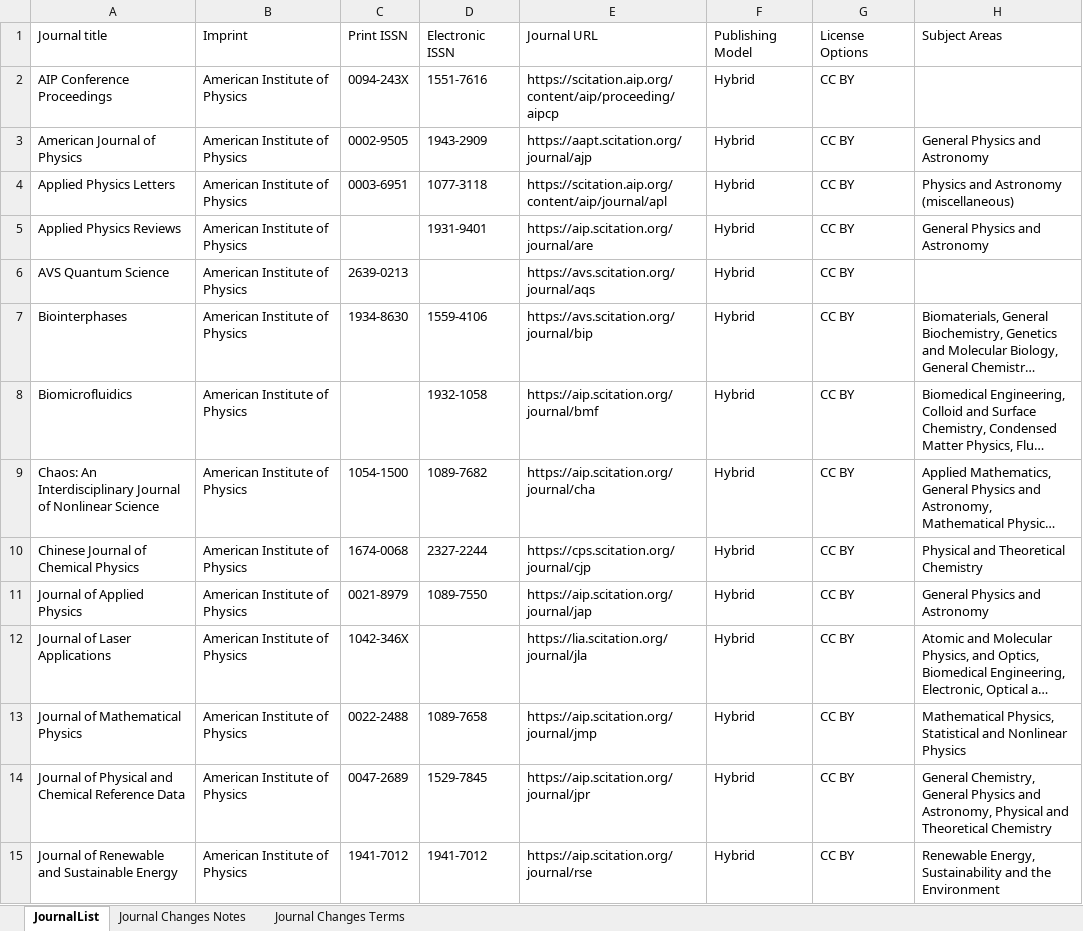
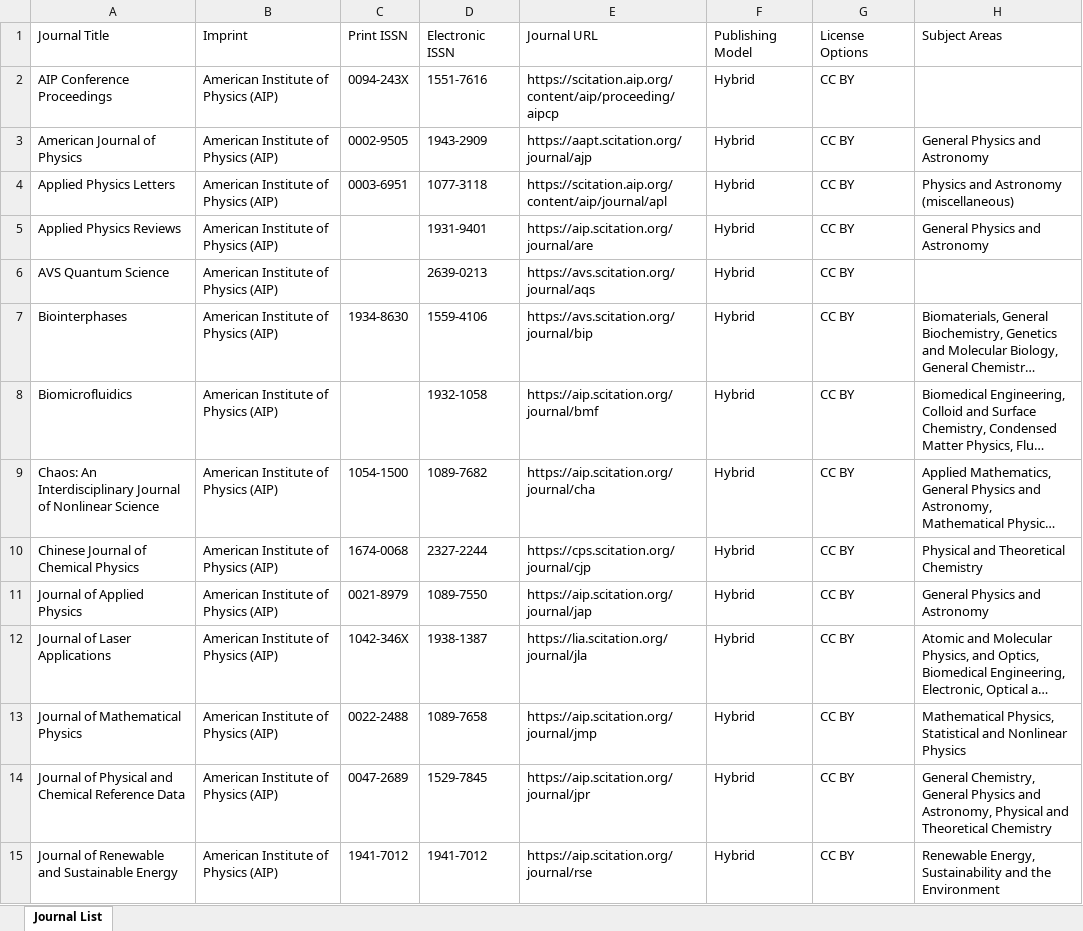
Before and after one commit to SciFreeOrg/UK-CoP, an Excel workbook: UK_CoP_TitleLists/AIP_Hybrid_scifreeimport.xlsx, sheet Journal List, drawn as a sheet; only a part is shown; long unchanged cells end in …; values as stored, in another font and other column widths than the file's, no cell formats; charts and pictures and table styles not drawn; the diff covers the shown part only; the diff names each change by its address in the sheet, - before the commit and + after, or states it on an @@ line.

```diff
--- a/UK_CoP_TitleLists/AIP_Hybrid_scifreeimport.xlsx (sheet Journal List)
+++ b/UK_CoP_TitleLists/AIP_Hybrid_scifreeimport.xlsx (sheet Journal List)
-sheet tab: JournalList
+sheet tab: Journal List
-sheet tab: Journal Changes Notes
-sheet tab: Journal Changes Terms
-A1: Journal title
+A1: Journal Title
-B2:B15: American Institute of Physics
+B2:B15: American Institute of Physics (AIP)
-C6: 2639-0213
+C6: (empty)
-D6: (empty)
+D6: 2639-0213
-D12: (empty)
+D12: 1938-1387
```
Also changed, not shown: 3 added rows, 1 removed row and 12 edited cells elsewhere in this sheet, cell formats, charts or pictures.
